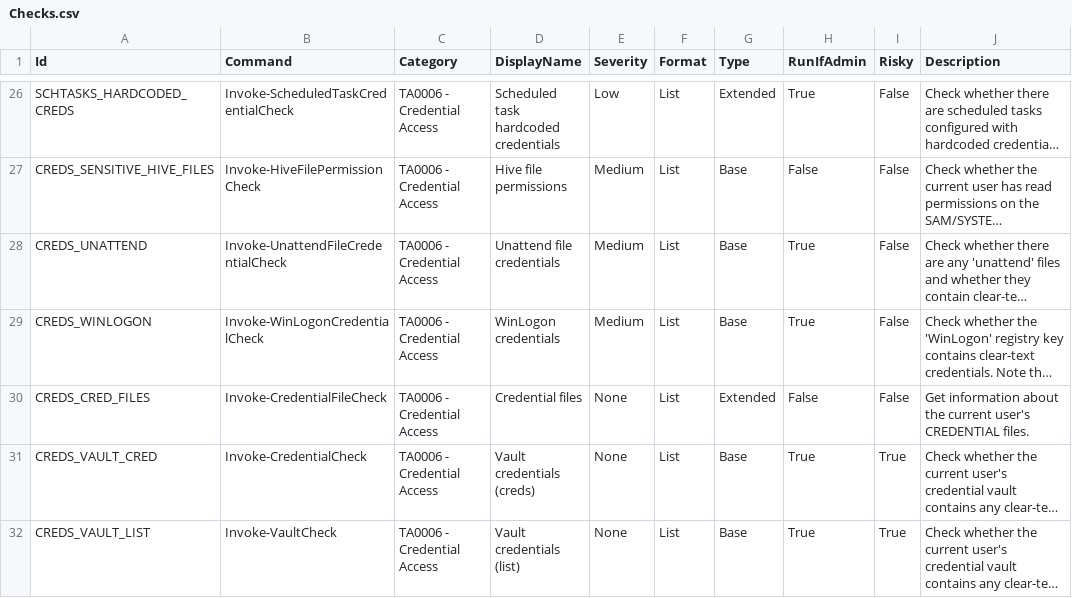
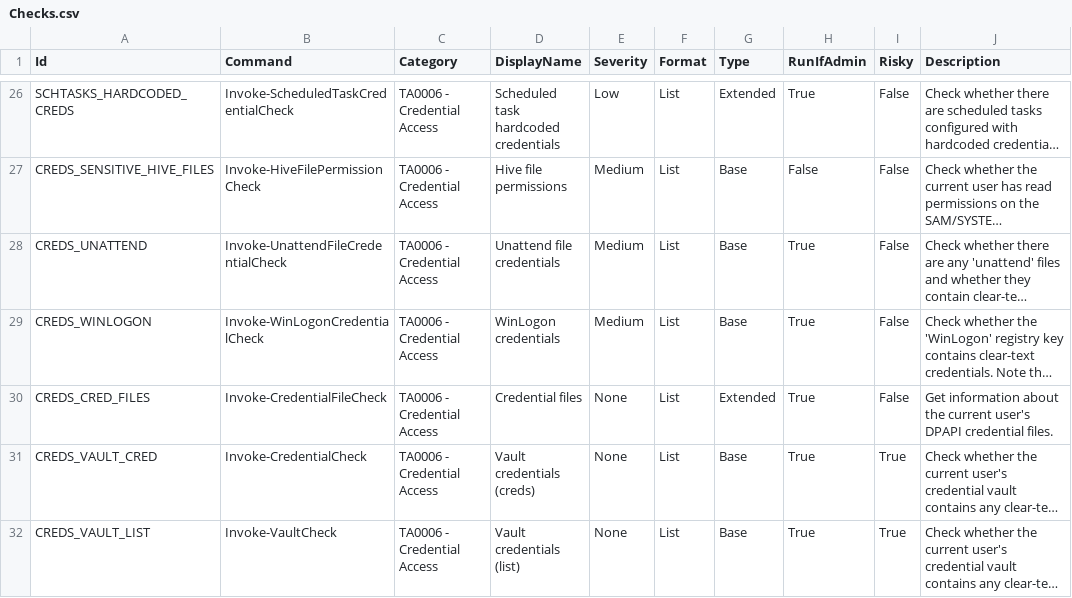
Before and after one commit to itm4n/PrivescCheck, a CSV file: build/Checks.csv, drawn as a sheet; only a part is shown, gaps mark what is left out; long unchanged cells end in …; the diff names each change by its address in the sheet, - before the commit and + after, or states it on an @@ line.

Commit message:
Rewrite DPAPI credential file check

```diff
--- a/build/Checks.csv
+++ b/build/Checks.csv
-H30 (RunIfAdmin): False
+H30 (RunIfAdmin): True
-J30 (Description): …current user's CREDENTIAL files.
+J30 (Description): …current user's DPAPI credential files.
```
Also changed, not shown: 2 other files.
